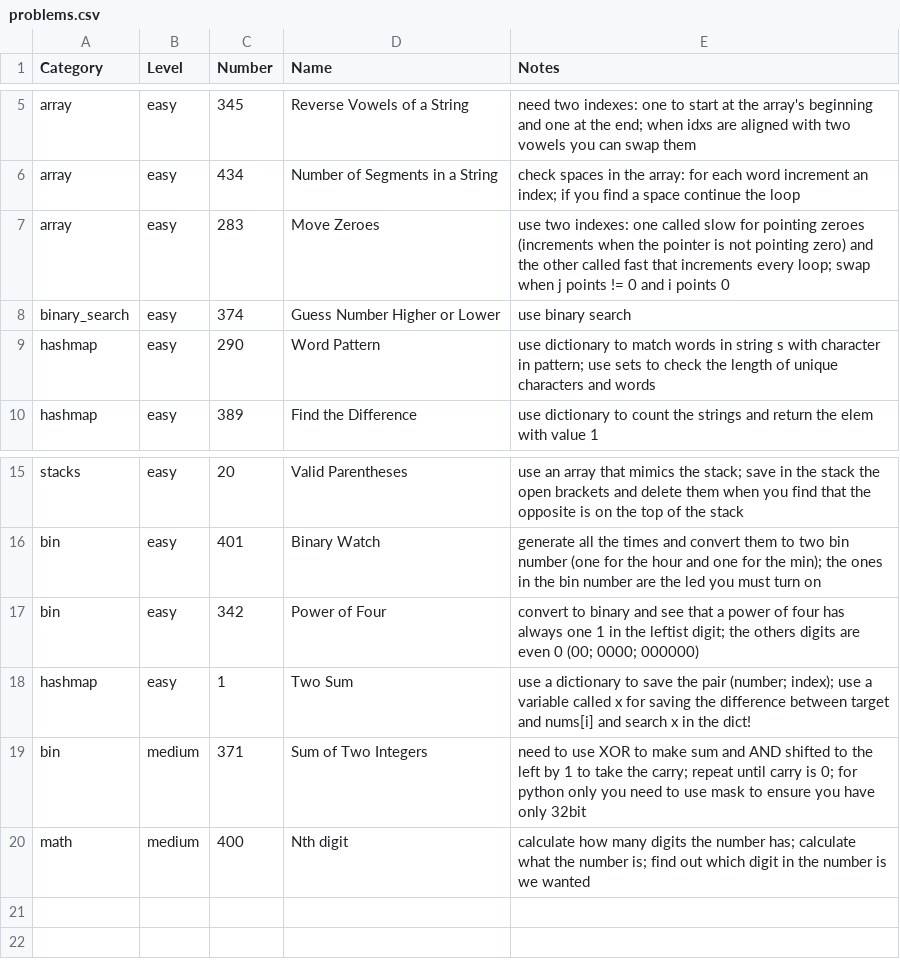
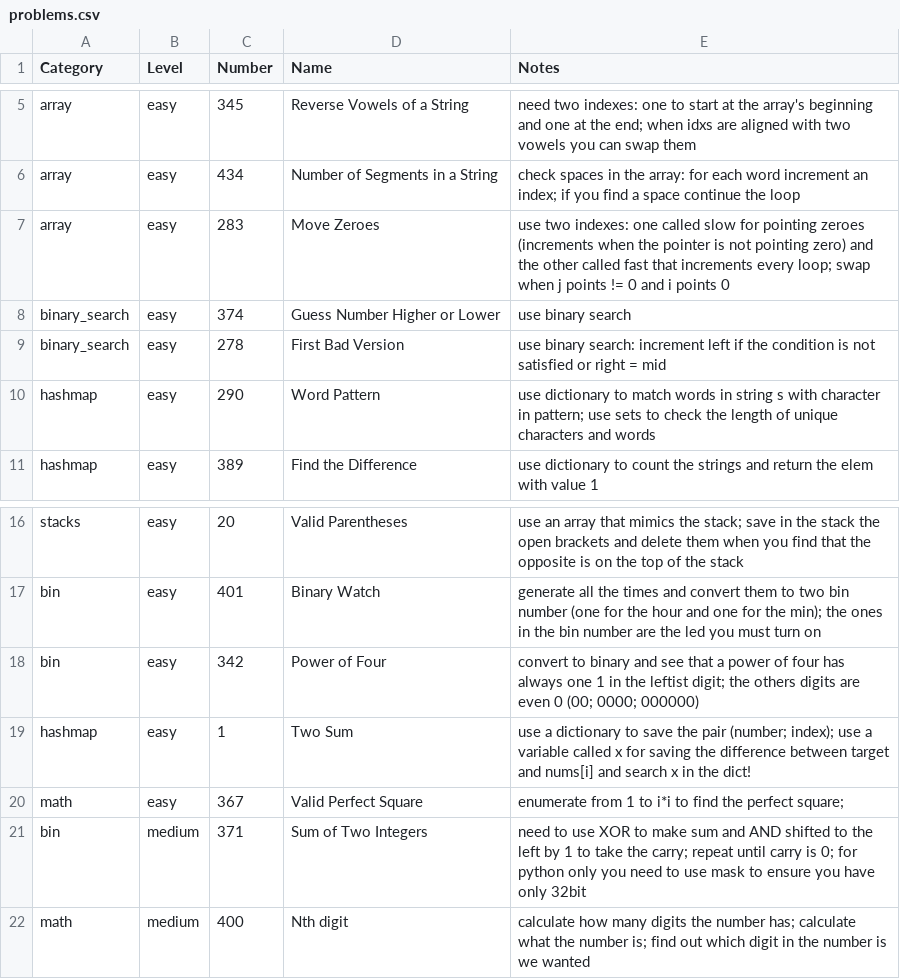
Before and after one commit to mcbaguetti/leetpy, a CSV file: problems.csv, drawn as a sheet; only a part is shown, gaps mark what is left out.

Commit message:
added two other problems + compendium

```diff
--- a/problems.csv
+++ b/problems.csv
@@ -8,2 +8,3 @@ array, easy, 283, Move Zeroes, use two indexes: one called slow for pointing zer
 binary_search, easy, 374, Guess Number Higher or Lower, use binary search
+binary_search, easy, 278, First Bad Version, use binary search: increment left if the condition is not satisfied or right = mid
 hashmap, easy, 290, Word Pattern, use dictionary to match words in string s with character in pattern; use sets to check the length of unique characters and words
@@ -18,2 +19,3 @@ bin, easy, 342, Power of Four, convert to binary and see that a power of four ha
 hashmap, easy, 1, Two Sum, use a dictionary to save the pair (number; index); use a variable called x for saving the difference between target and nums[i] and search x in the dict!
+math, easy, 367, Valid Perfect Square, enumerate from 1 to i*i to find the perfect square;
 bin, medium, 371, Sum of Two Integers, need to use XOR to make sum and AND shifted to the left by 1 to take the carry; repeat until carry is 0; for python only you need to use mask to ensure you have only 32bit
```
Also changed, not shown: 4 other files.
